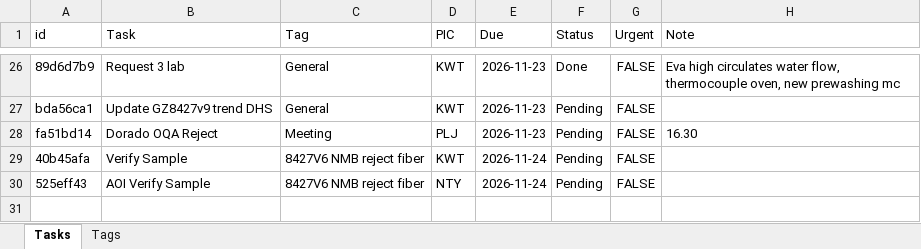
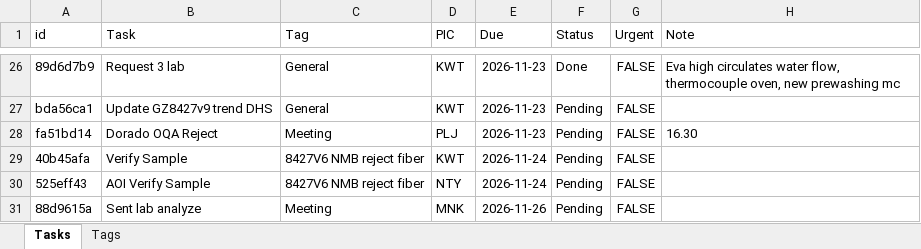
Before and after one commit to qadstx/test, an Excel workbook: tasks_data.xlsx, sheet Tasks, drawn as a sheet; only a part is shown, gaps mark what is left out; values as stored, in another font and other column widths than the file's, no borders; the diff names each change by its address in the sheet, - before the commit and + after, or states it on an @@ line.

Commit message:
Add task: Sent lab analyze

```diff
--- a/tasks_data.xlsx (sheet Tasks)
+++ b/tasks_data.xlsx (sheet Tasks)
+row 31: 88d9615a | Sent lab analyze | Meeting | MNK | 2026-11-26 | Pending | FALSE
```
